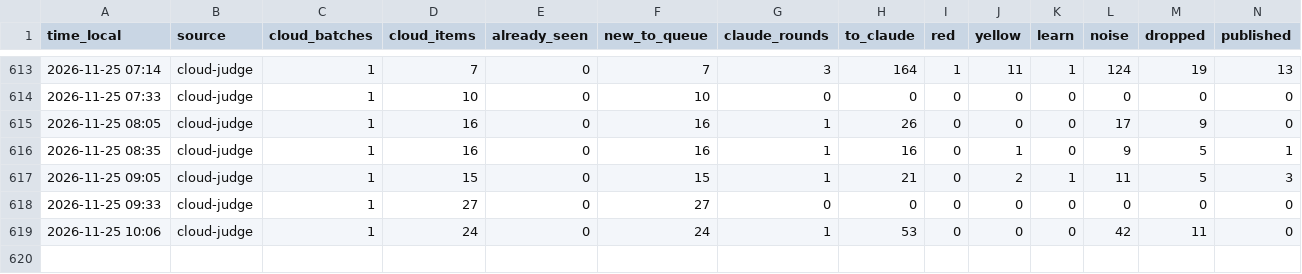
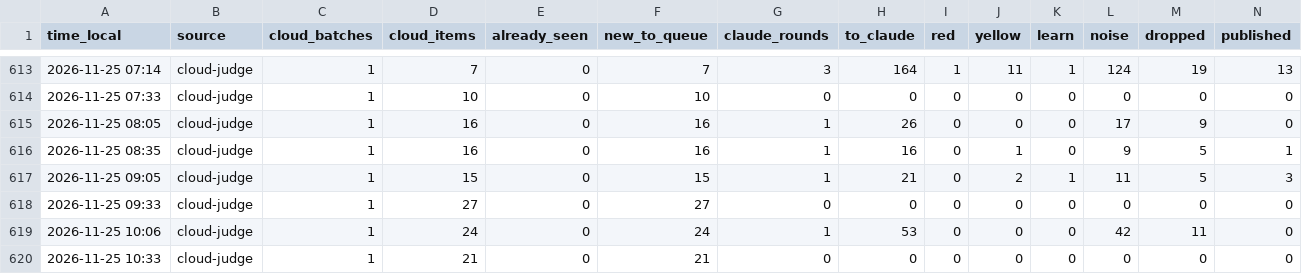
Before and after one commit to mishlyeden-stack/finpulse, a CSV file: logs/process.csv, drawn as a sheet; only a part is shown, gaps mark what is left out; rows hold the shown columns only; the diff names each change by its address in the sheet, - before the commit and + after, or states it on an @@ line.

Commit message:
judge 2026-11-25 10:33

```diff
--- a/logs/process.csv
+++ b/logs/process.csv
+row 620: 2026-11-25 10:33 | cloud-judge | 1 | 21 | 0 | 21 | 0 | 0 | 0 | 0 | 0 | 0 | 0 | 0
```
Also changed, not shown: state/judge/metrics.csv, state/judge/usage.csv, 6 other files.
